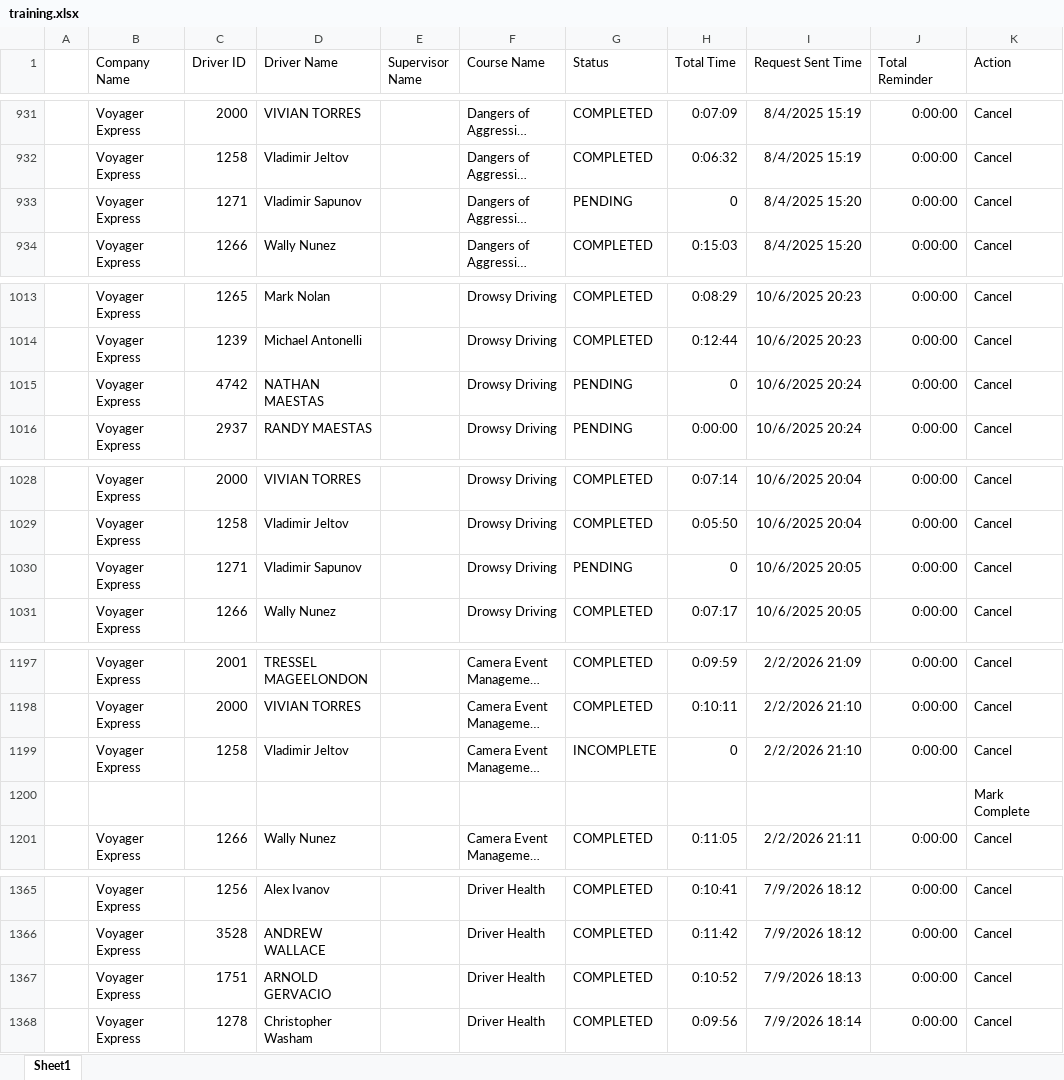
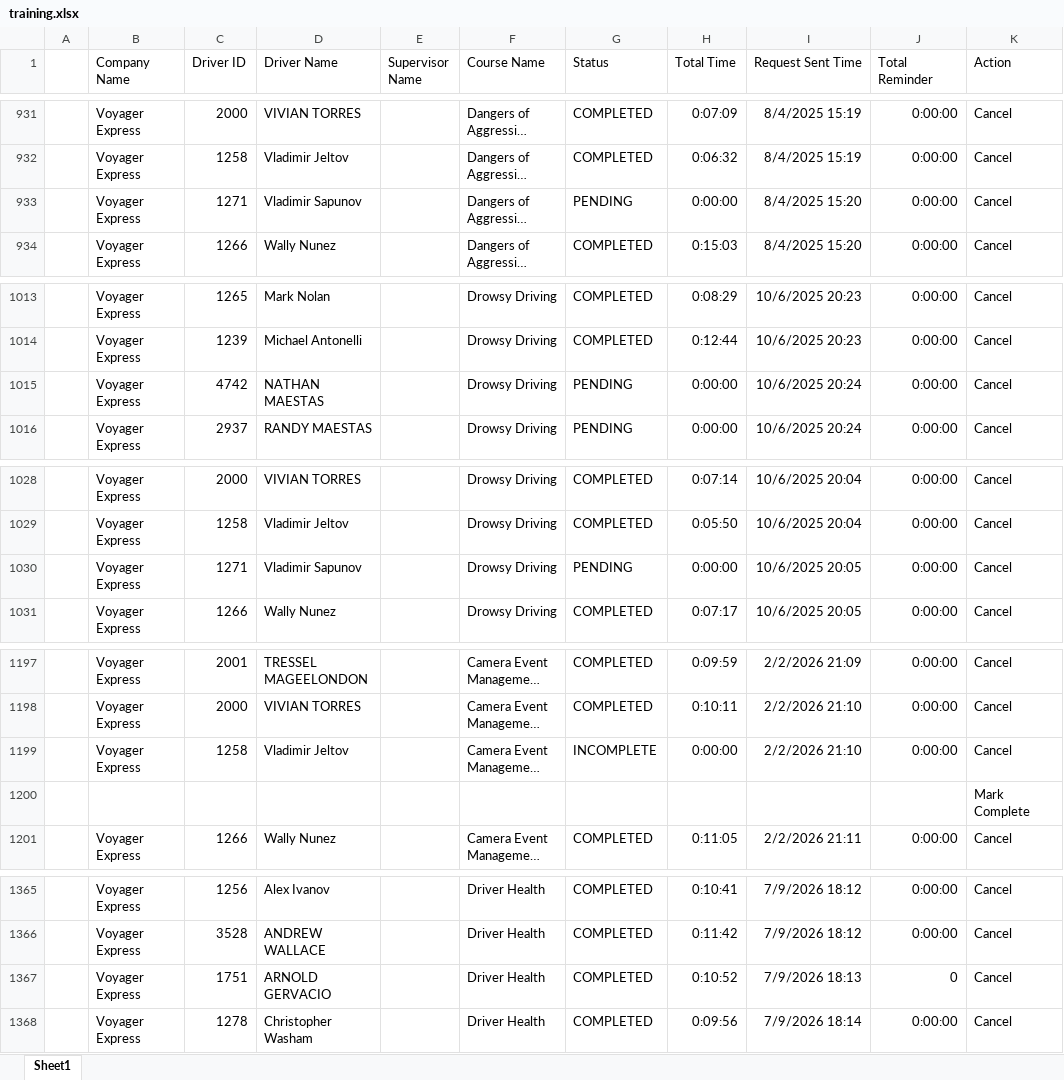
Before and after one commit to jmullins-DEN/voyager, an Excel workbook: training.xlsx, sheet Sheet1, drawn as a sheet; only a part is shown, gaps mark what is left out; long unchanged cells end in …; values as stored, in another font and other column widths than the file's, no borders; the diff covers the shown part only; the diff names each change by its address in the sheet, - before the commit and + after, or states it on an @@ line.

```diff
--- a/training.xlsx (sheet Sheet1)
+++ b/training.xlsx (sheet Sheet1)
-H933 (Total Time): 0
+H933 (Total Time): 0:00:00
-H1015 (Total Time): 0
+H1015 (Total Time): 0:00:00
-H1030 (Total Time): 0
+H1030 (Total Time): 0:00:00
-H1199 (Total Time): 0
+H1199 (Total Time): 0:00:00
-J1367 (Total Reminder): 0:00:00
+J1367 (Total Reminder): 0
```
Also changed, not shown: 7 edited cells elsewhere in this sheet.
